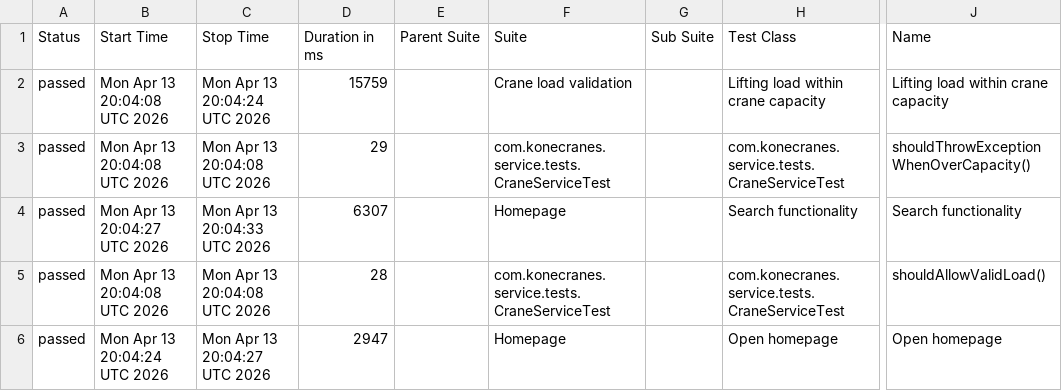
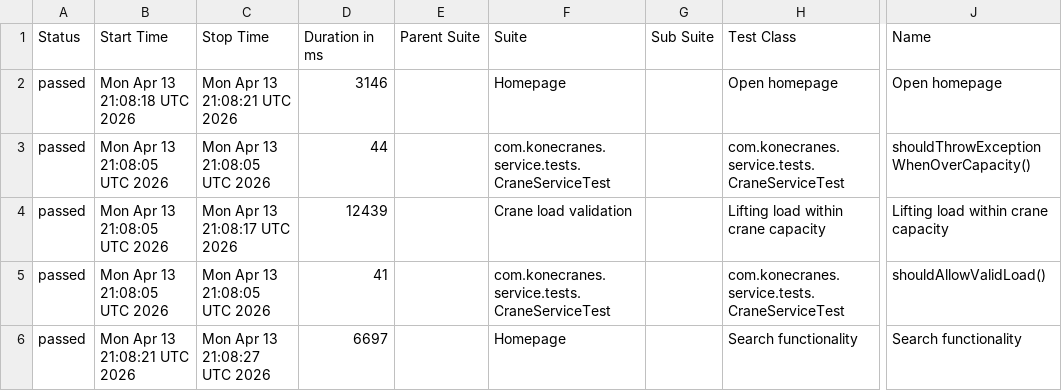
Before and after one commit to sselda/konecranes-automation, a CSV file: allureReport/data/suites.csv, drawn as a sheet; only a part is shown, gaps mark what is left out; the diff names each change by its address in the sheet, - before the commit and + after, or states it on an @@ line.

```diff
--- a/allureReport/data/suites.csv
+++ b/allureReport/data/suites.csv
-B2 (Start Time): Mon Apr 13 20:04:08 UTC 2026
+B2 (Start Time): Mon Apr 13 21:08:18 UTC 2026
-C2 (Stop Time): Mon Apr 13 20:04:24 UTC 2026
+C2 (Stop Time): Mon Apr 13 21:08:21 UTC 2026
-D2 (Duration in ms): 15759
+D2 (Duration in ms): 3146
-F2 (Suite): Crane load validation
+F2 (Suite): Homepage
-H2 (Test Class): Lifting load within crane capacity
+H2 (Test Class): Open homepage
-J2 (Name): Lifting load within crane capacity
+J2 (Name): Open homepage
-B3 (Start Time): Mon Apr 13 20:04:08 UTC 2026
+B3 (Start Time): Mon Apr 13 21:08:05 UTC 2026
-C3 (Stop Time): Mon Apr 13 20:04:08 UTC 2026
+C3 (Stop Time): Mon Apr 13 21:08:05 UTC 2026
-D3 (Duration in ms): 29
+D3 (Duration in ms): 44
-B4 (Start Time): Mon Apr 13 20:04:27 UTC 2026
+B4 (Start Time): Mon Apr 13 21:08:05 UTC 2026
-C4 (Stop Time): Mon Apr 13 20:04:33 UTC 2026
+C4 (Stop Time): Mon Apr 13 21:08:17 UTC 2026
-D4 (Duration in ms): 6307
+D4 (Duration in ms): 12439
-F4 (Suite): Homepage
+F4 (Suite): Crane load validation
-H4 (Test Class): Search functionality
+H4 (Test Class): Lifting load within crane capacity
-J4 (Name): Search functionality
+J4 (Name): Lifting load within crane capacity
-B5 (Start Time): Mon Apr 13 20:04:08 UTC 2026
+B5 (Start Time): Mon Apr 13 21:08:05 UTC 2026
-C5 (Stop Time): Mon Apr 13 20:04:08 UTC 2026
+C5 (Stop Time): Mon Apr 13 21:08:05 UTC 2026
-D5 (Duration in ms): 28
+D5 (Duration in ms): 41
-B6 (Start Time): Mon Apr 13 20:04:24 UTC 2026
+B6 (Start Time): Mon Apr 13 21:08:21 UTC 2026
-C6 (Stop Time): Mon Apr 13 20:04:27 UTC 2026
+C6 (Stop Time): Mon Apr 13 21:08:27 UTC 2026
-D6 (Duration in ms): 2947
+D6 (Duration in ms): 6697
-H6 (Test Class): Open homepage
+H6 (Test Class): Search functionality
-J6 (Name): Open homepage
+J6 (Name): Search functionality
```
Also changed, not shown: allureReport/data/behaviors.csv, 29 other files.
